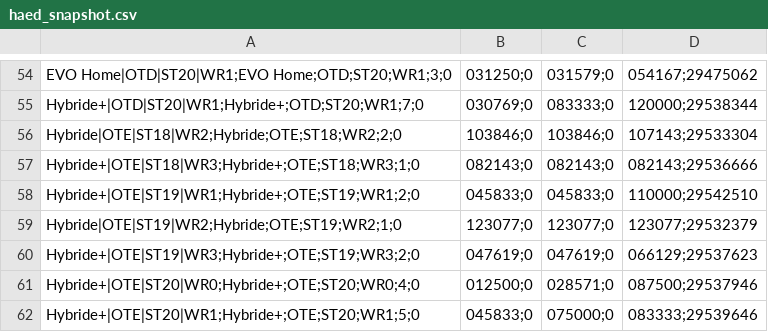
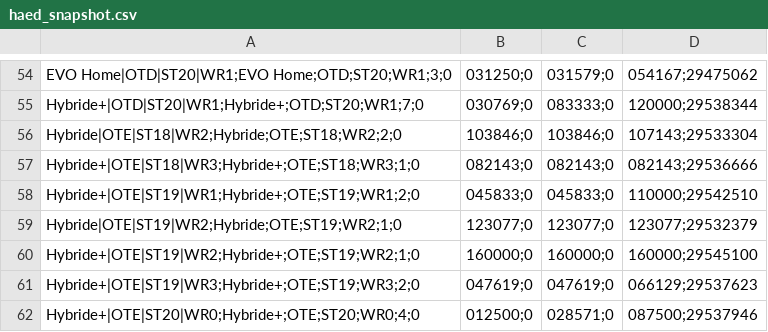
Before and after one commit to Jovanand/SHE-Learning-Uploads, a CSV file: haed_snapshot.csv, drawn as a sheet; only a part is shown, gaps mark what is left out; the shorter side is filled out with more unchanged rows; the diff names each change by its address in the sheet, - before the commit and + after, or states it on an @@ line.

Commit message:
CSV snapshot @ 2026-03-05T20:50:53.587Z

```diff
--- a/haed_snapshot.csv
+++ b/haed_snapshot.csv
+row 60: Hybride+|OTE|ST19|WR2;Hybride+;OTE;ST19;WR2;1;0 | 160000;0 | 160000;0 | 160000;29545100
```
